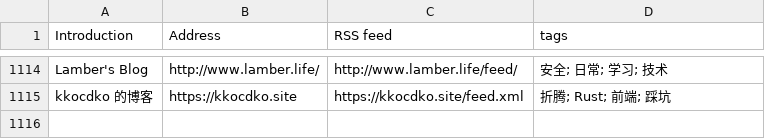
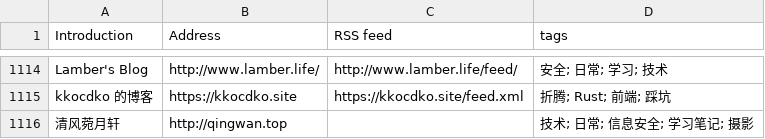
Before and after one commit to saveweb/rss-list-upstream, a CSV file: timqiam-independent-blogs-list.csv, drawn as a sheet; only a part is shown, gaps mark what is left out; the diff names each change by its address in the sheet, - before the commit and + after, or states it on an @@ line.

```diff
--- a/timqiam-independent-blogs-list.csv
+++ b/timqiam-independent-blogs-list.csv
+row 1116: 清风菀月轩 | http://qingwan.top |  | 技术; 日常; 信息安全; 学习笔记; 摄影
```
Also changed, not shown: 2 other files.
